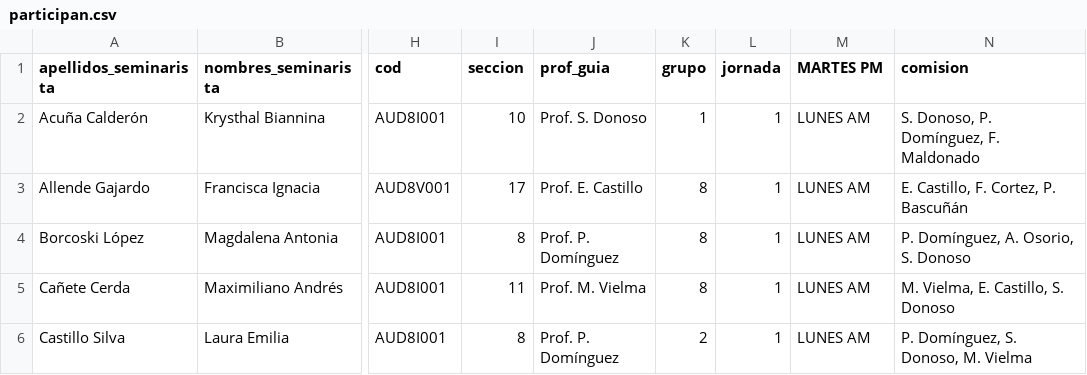
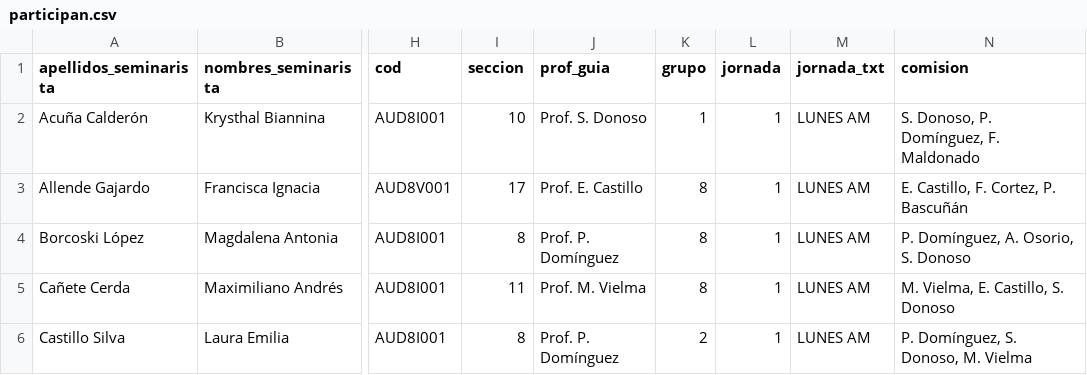
Before and after one commit to disenouchile/seminarios, a CSV file: participan.csv, drawn as a sheet; only a part is shown, gaps mark what is left out; the diff names each change by its address in the sheet, - before the commit and + after, or states it on an @@ line.

Commit message:
Add files via upload

```diff
--- a/participan.csv
+++ b/participan.csv
-M1: MARTES PM
+M1: jornada_txt
```
